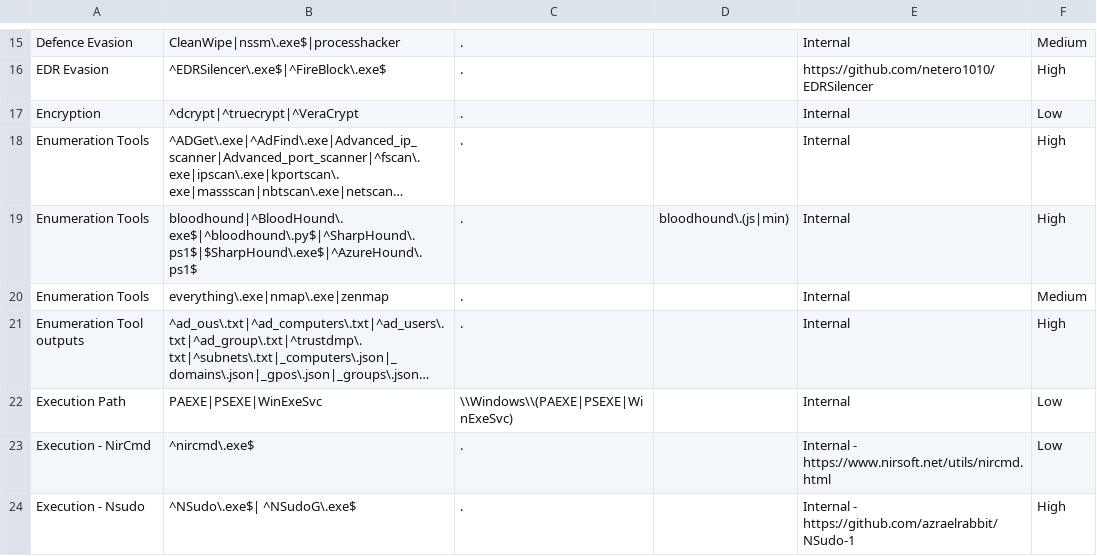
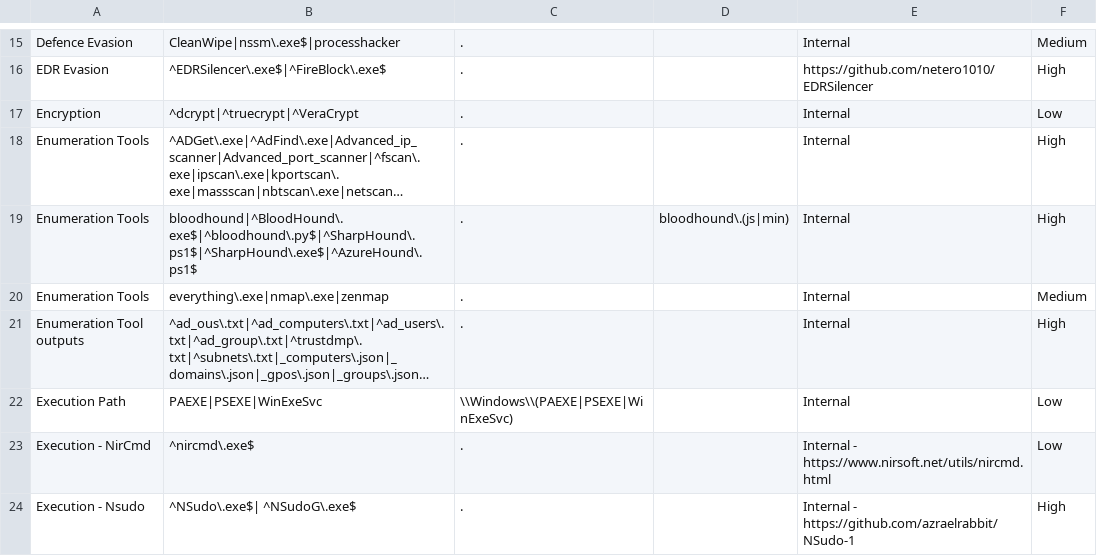
Before and after one commit to mgreen27/DetectRaptor, a CSV file: csv/MFT.csv, drawn as a sheet; only a part is shown, gaps mark what is left out; long unchanged cells end in …; the diff names each change by its address in the sheet, - before the commit and + after, or states it on an @@ line.

Commit message:
Update MFT.csv

```diff
--- a/csv/MFT.csv
+++ b/csv/MFT.csv
-B19: bloodhound|^BloodHound\.exe$|^bloodhound\.py$|^SharpHound\.ps1$|$SharpHound\.exe$|^AzureHound\.ps1$
+B19: bloodhound|^BloodHound\.exe$|^bloodhound\.py$|^SharpHound\.ps1$|^SharpHound\.exe$|^AzureHound\.ps1$
```
